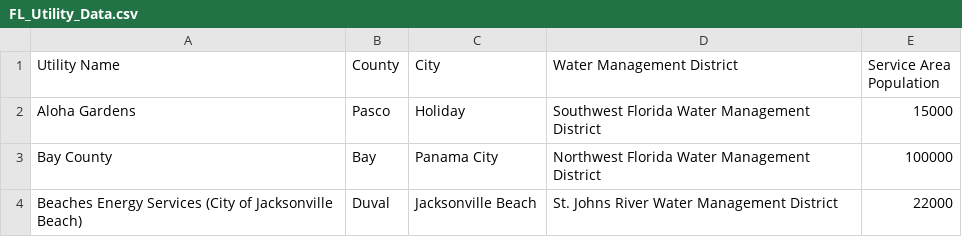
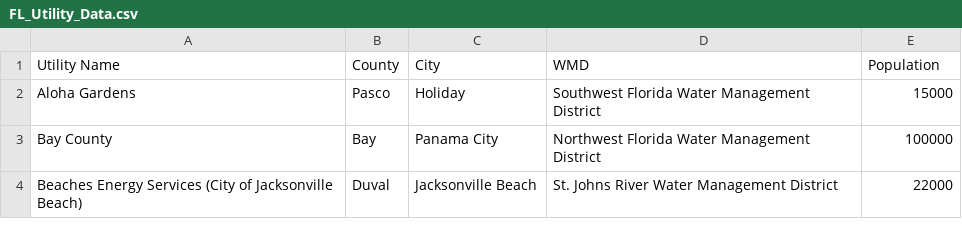
Before and after one commit to bpatontoho/TohoProjects, a CSV file: RateData/FL_Utility_Data.csv, drawn as a sheet; only a part is shown.

Commit message:
Update FL_Utility_Data.csv

```diff
--- a/RateData/FL_Utility_Data.csv
+++ b/RateData/FL_Utility_Data.csv
@@ -1,2 +1,2 @@
-Utility Name,County,City,Water Management District,Service Area Population
+Utility Name,County,City,WMD,Population
 Aloha Gardens,Pasco,Holiday,Southwest Florida Water Management District,15000
```
